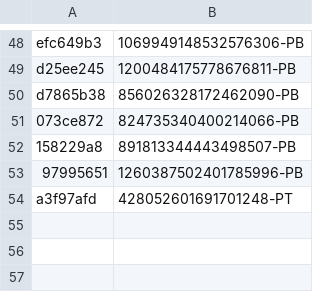
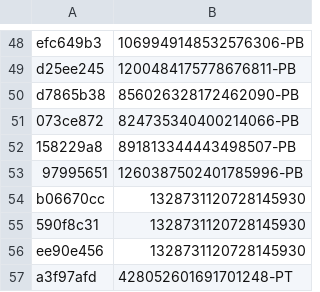
Before and after one commit to vertex-peak/API, a CSV file: API.csv, drawn as a sheet; only a part is shown, gaps mark what is left out; the diff names each change by its address in the sheet, - before the commit and + after, or states it on an @@ line.

Commit message:
Update API.csv

```diff
--- a/API.csv
+++ b/API.csv
+row 54: b06670cc | 1328731120728145930
+row 55: 590f8c31 | 1328731120728145930
+row 56: ee90e456 | 1328731120728145930
```
